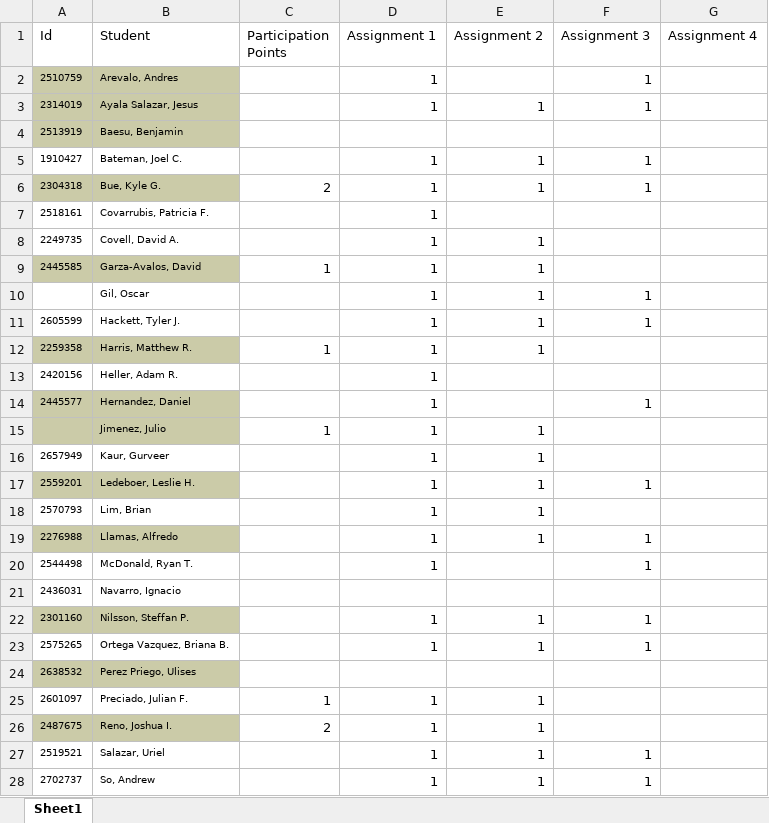
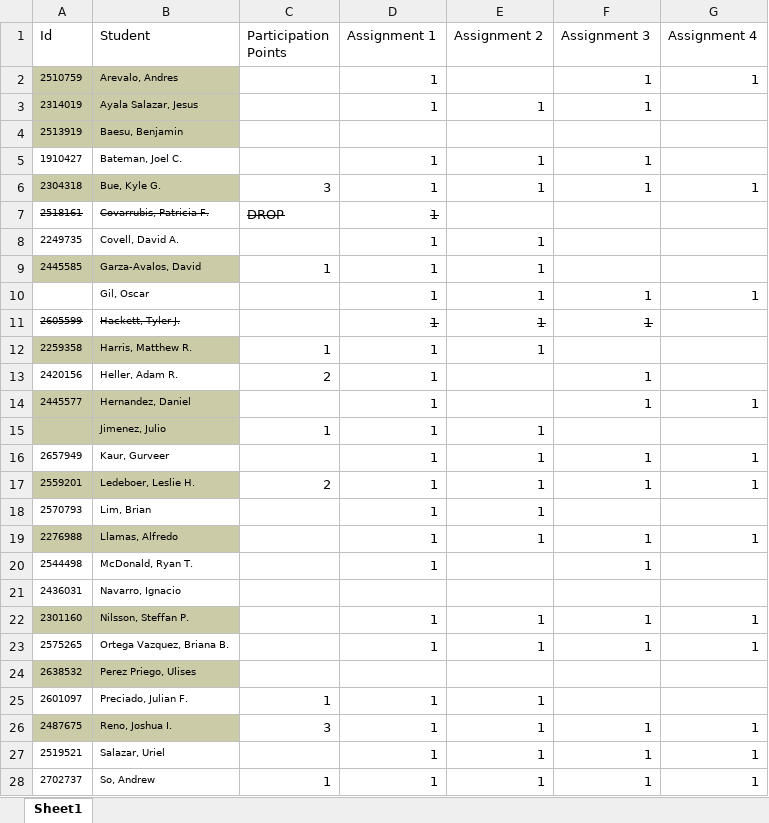
Before and after one commit to jameswilson281/CIS7---Discrete-Structures, an Excel workbook: Work Tracking/Grades.xlsx, sheet Sheet1, drawn as a sheet; only a part is shown; values as stored, in another font and other column widths than the file's, no borders; the diff covers the shown part only; the diff names each change by its address in the sheet, - before the commit and + after, or states it on an @@ line.

```diff
--- a/Work Tracking/Grades.xlsx (sheet Sheet1)
+++ b/Work Tracking/Grades.xlsx (sheet Sheet1)
-G2 (Assignment 4): (empty)
+G2 (Assignment 4): 1
-C6 (Participation Points): 2
+C6 (Participation Points): 3
-G6 (Assignment 4): (empty)
+G6 (Assignment 4): 1
-A7:B7 strikethrough: off
+A7:B7 strikethrough: on
-C7 (Participation Points): (empty)
+C7 (Participation Points): DROP
-D7 strikethrough: off
+D7 strikethrough: on
-G10 (Assignment 4): (empty)
+G10 (Assignment 4): 1
-A11:B11 strikethrough: off
+A11:B11 strikethrough: on
-D11:F11 strikethrough: off
+D11:F11 strikethrough: on
-C13 (Participation Points): (empty)
+C13 (Participation Points): 2
-F13 (Assignment 3): (empty)
+F13 (Assignment 3): 1
-G14 (Assignment 4): (empty)
+G14 (Assignment 4): 1
-F16 (Assignment 3): (empty)
+F16 (Assignment 3): 1
-G16:G17 (Assignment 4): (empty)
+G16:G17 (Assignment 4): 1
-C17 (Participation Points): (empty)
+C17 (Participation Points): 2
-G19 (Assignment 4): (empty)
+G19 (Assignment 4): 1
-G22:G23 (Assignment 4): (empty)
+G22:G23 (Assignment 4): 1
-C26 (Participation Points): 2
+C26 (Participation Points): 3
-F26 (Assignment 3): (empty)
+F26 (Assignment 3): 1
-G26:G28 (Assignment 4): (empty)
+G26:G28 (Assignment 4): 1
-C28 (Participation Points): (empty)
+C28 (Participation Points): 1
```
Also changed, not shown: 5 edited cells and cell formats elsewhere in this sheet, 1 other file.
